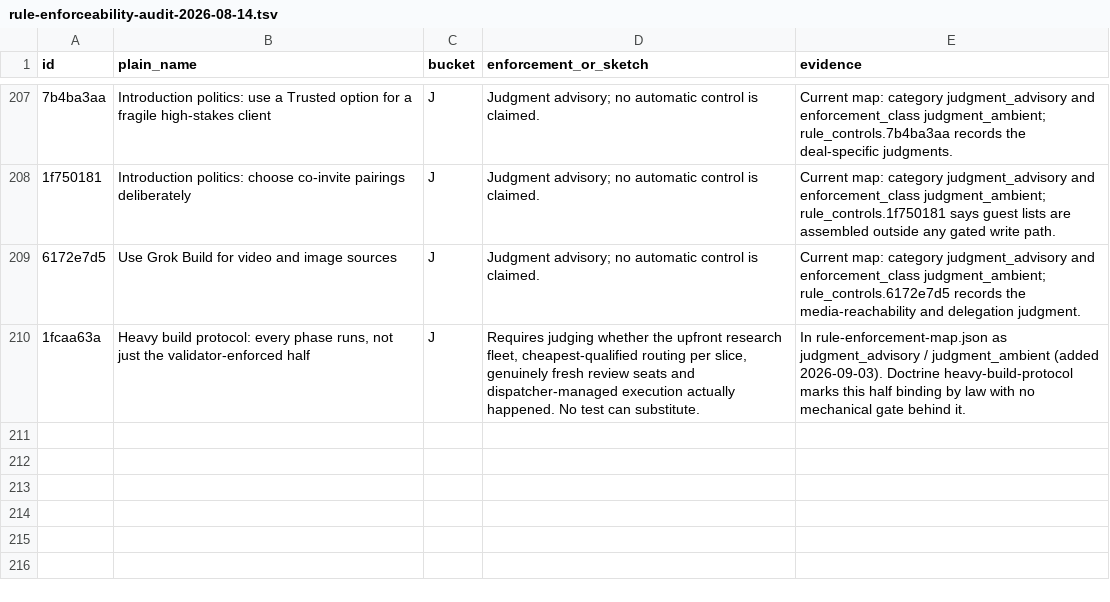
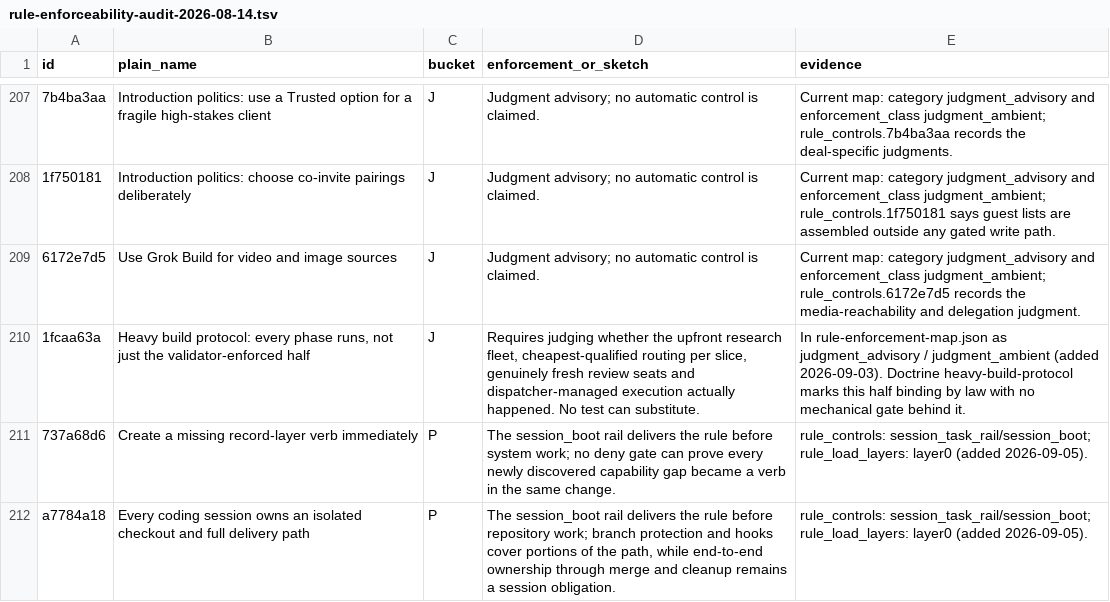
Before and after one commit to jbookout/carr-system, a TSV file: audits/rule-enforceability-audit-2026-08-14.tsv, drawn as a sheet; only a part is shown, gaps mark what is left out; the diff names each change by its address in the sheet, - before the commit and + after, or states it on an @@ line.

Commit message:
Repair atomic rule delivery binding (#875)
* Repair atomic rule delivery binding

Make approve-rule materialize the admitted delivery contract before control
binding and activation, validate future admission delivery shapes, carry both
pending rules in the reviewed map, and preserve the portable schema snapshot
guards exposed by the production refresh.

* Complete rule delivery classification and governed inventory

Classify the two pending system rules as always-loaded session rails,
refresh every governed inventory and generated core projection, and keep
the sealed SCAC v10 source frontier unchanged.

* Finish delivery writer compatibility and digest succession

Verify legacy owner-prebound delivery rows, advance the guarded activation
map digest, and record the exact disposable acceptance-harness source change
without rewriting the sealed v10 frontier.

* Review post-v11 disposable harness source

Keep the sealed v11 runtime frontier immutable while allowing an exact,
non-authorizing reviewed overlay for the changed disposable acceptance
harness. Validate the overlay through the normal source-inventory command.

```diff
--- a/audits/rule-enforceability-audit-2026-08-14.tsv
+++ b/audits/rule-enforceability-audit-2026-08-14.tsv
+row 211: 737a68d6 | Create a missing record-layer verb immediately | P | The session_boot rail delivers the rule before system work; no deny gate can prove every newly discovered capability gap became a verb in the same change. | rule_controls: session_task_rail/session_boot; rule_load_layers: layer0 (added 2026-09-05).
+row 212: a7784a18 | Every coding session owns an isolated checkout and full delivery path | P | The session_boot rail delivers the rule before repository work; branch protection and hooks cover portions of the path, while end-to-end ownership through merge and cleanup remains a session obligation. | rule_controls: session_task_rail/session_boot; rule_load_layers: layer0 (added 2026-09-05).
```
Also changed, not shown: 18 other files.
